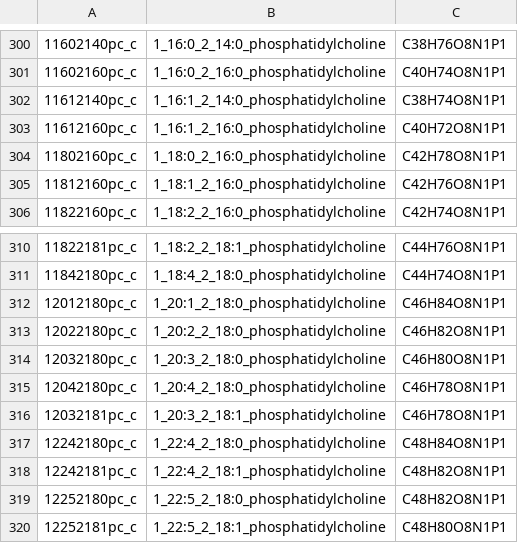
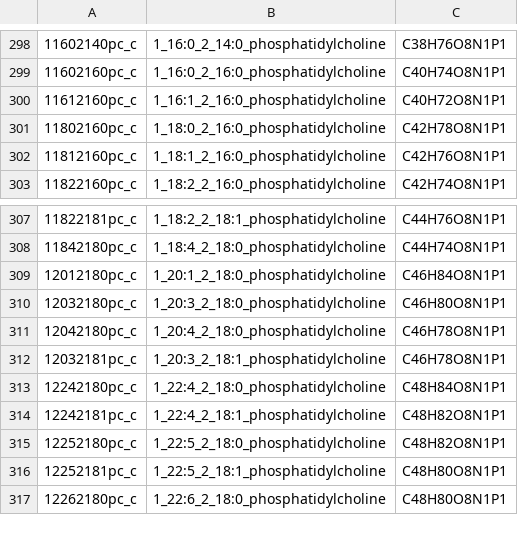
Before and after one commit to gulermalaria/iPfal17_curation, a CSV file: data/added_metabolites.csv, drawn as a sheet; only a part is shown, gaps mark what is left out; the shorter side is filled out with more unchanged rows; removed rows and columns are numbered as before the commit, all else as after; the diff covers the shown part only; the diff names each change by its address in the sheet, - before the commit and + after, or states it on an @@ line.

```diff
--- a/data/added_metabolites.csv
+++ b/data/added_metabolites.csv
-row 302: 11612140pc_c | 1_16:1_2_14:0_phosphatidylcholine | C38H74O8N1P1
-row 313: 12022180pc_c | 1_20:2_2_18:0_phosphatidylcholine | C46H82O8N1P1
```
Also changed, not shown: 20 added rows and 2 removed rows elsewhere in this file, data/edits_additions_or_modifications_final.csv.
